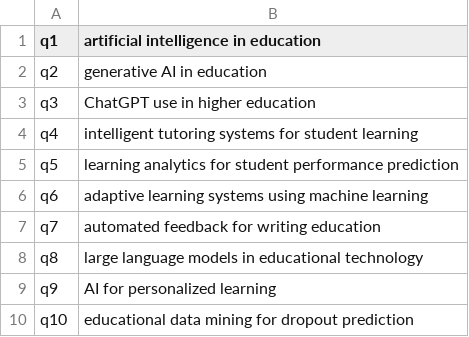
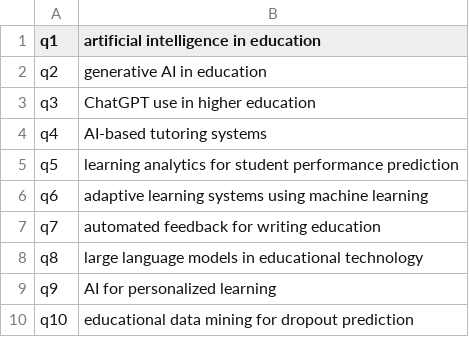
Before and after one commit to GuiBrandao001/T_Inteligencia_Artificial, a TSV file: eval/queries.tsv, drawn as a sheet.

```diff
--- a/eval/queries.tsv
+++ b/eval/queries.tsv
@@ -3,3 +3,3 @@ q2	generative AI in education
 q3	ChatGPT use in higher education
-q4	intelligent tutoring systems for student learning
+q4	AI-based tutoring systems
 q5	learning analytics for student performance prediction
```
Also changed, not shown: eval/qrels.tsv, 8 other files.
